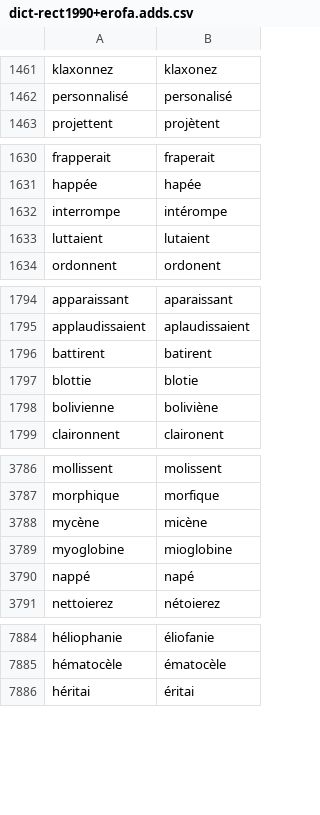
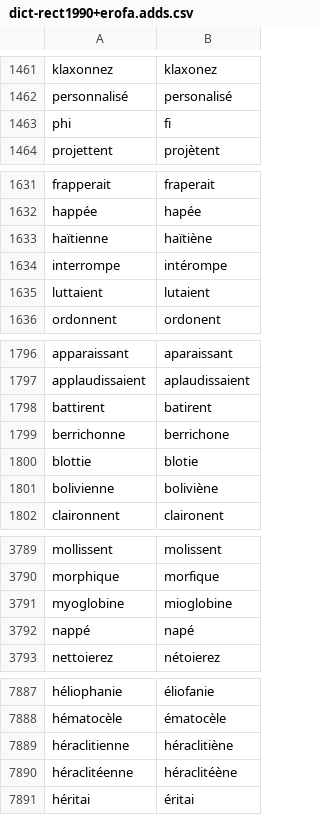
Before and after one commit to v-gb/ortografe, a CSV file: data/homemade/dict-rect1990+erofa.adds.csv, drawn as a sheet; only a part is shown, gaps mark what is left out; removed rows and columns are numbered as before the commit, all else as after; the diff covers the shown part only; the diff names each change by its address in the sheet, - before the commit and + after, or states it on an @@ line.

Commit message:
clean up the erofa list of things to preserve

```diff
--- a/data/homemade/dict-rect1990+erofa.adds.csv
+++ b/data/homemade/dict-rect1990+erofa.adds.csv
+row 1463: phi | fi
+row 1633: haïtienne | haïtiène
+row 1799: berrichonne | berrichone
-row 3788: mycène | micène
+row 7889: héraclitienne | héraclitiène
+row 7890: héraclitéenne | héraclitéène
```
Also changed, not shown: 6 added rows and 3 removed rows elsewhere in this file, 1 other file.
